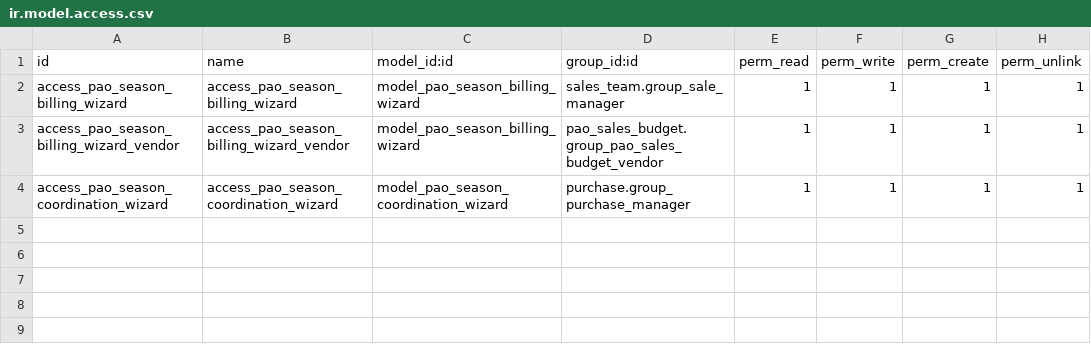
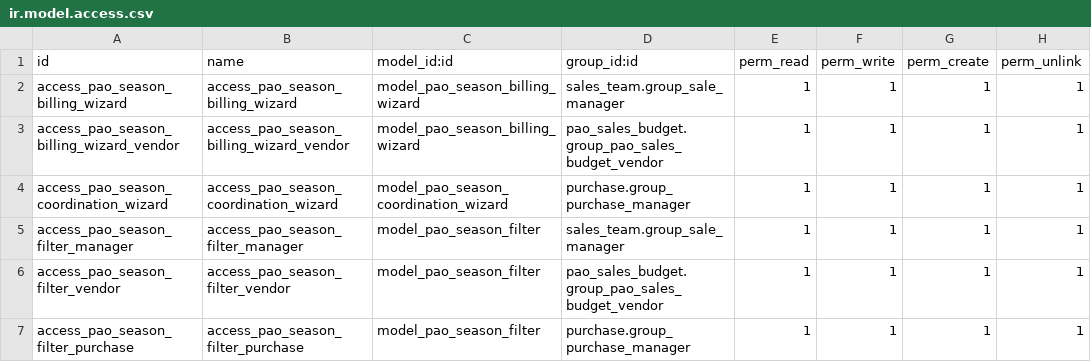
Before and after one commit to PrimusAuditingOps/paom, a CSV file: pao_season_comparison/security/ir.model.access.csv, drawn as a sheet; the diff names each change by its address in the sheet, - before the commit and + after, or states it on an @@ line.

```diff
--- a/pao_season_comparison/security/ir.model.access.csv
+++ b/pao_season_comparison/security/ir.model.access.csv
+row 5: access_pao_season_filter_manager | access_pao_season_filter_manager | model_pao_season_filter | sales_team.group_sale_manager | 1 | 1 | 1 | 1
+row 6: access_pao_season_filter_vendor | access_pao_season_filter_vendor | model_pao_season_filter | pao_sales_budget.group_pao_sales_budget_vendor | 1 | 1 | 1 | 1
+row 7: access_pao_season_filter_purchase | access_pao_season_filter_purchase | model_pao_season_filter | purchase.group_purchase_manager | 1 | 1 | 1 | 1
```
Also changed, not shown: 10 other files.
